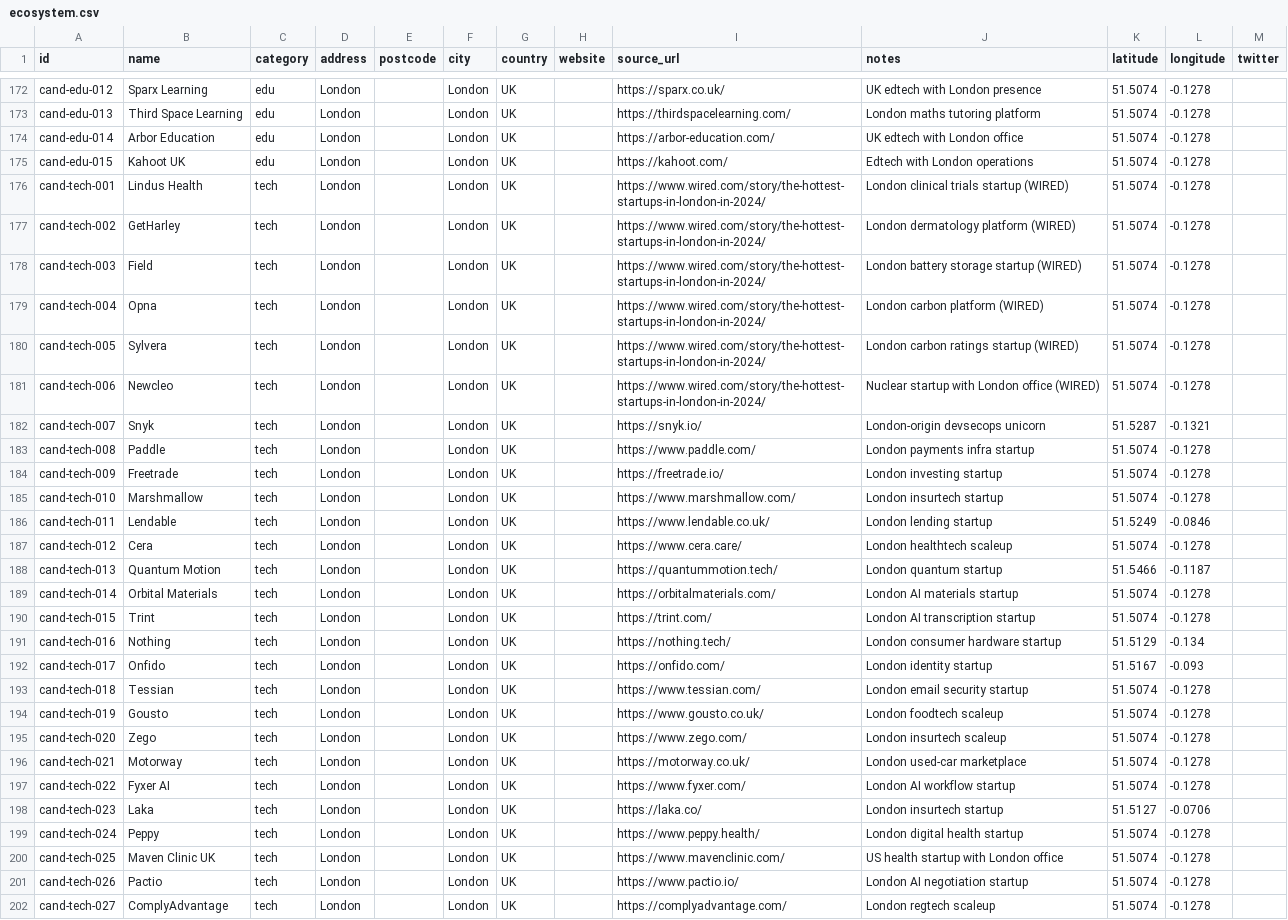
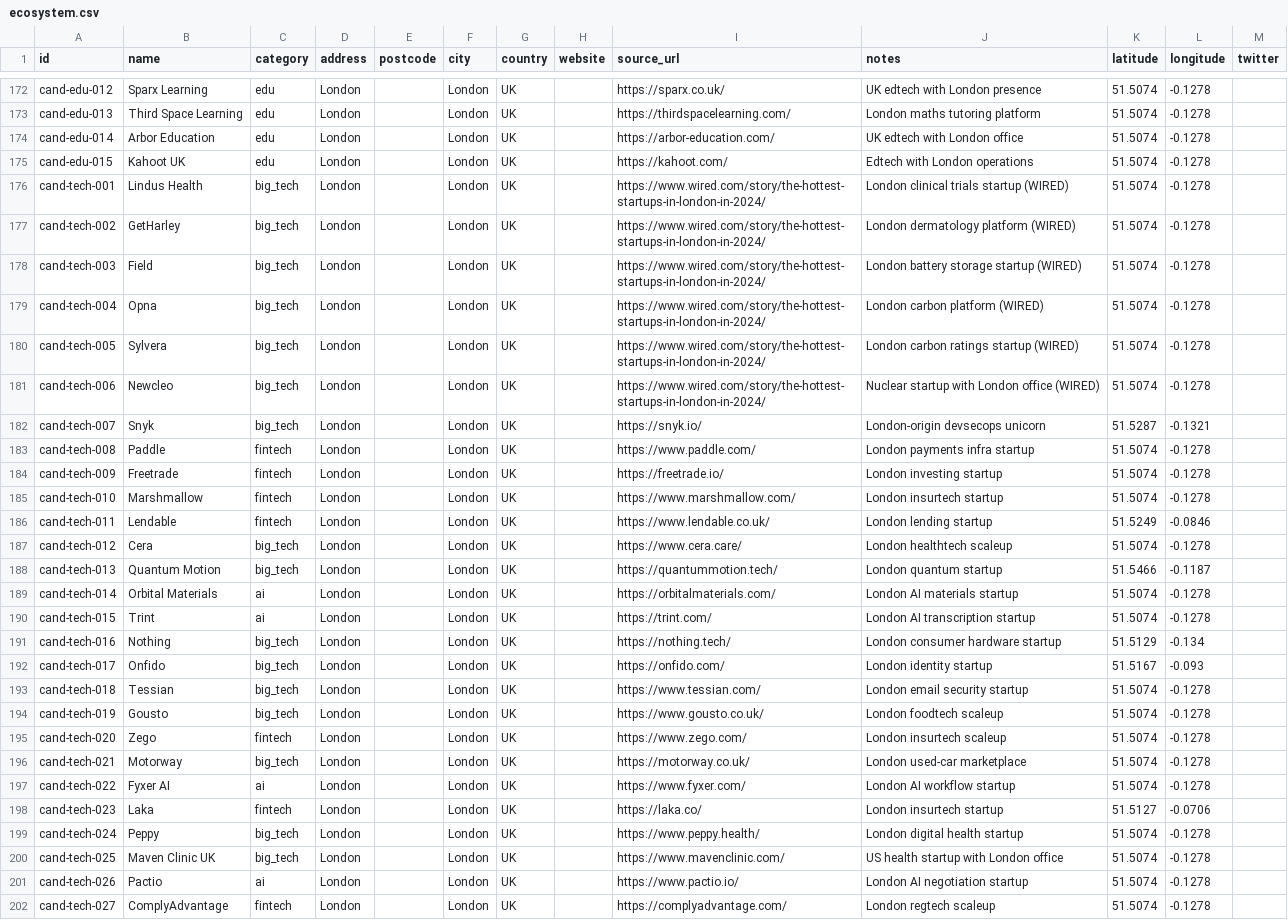
Before and after one commit to b1rdmania/londonmaxxxing.com, a CSV file: data/ecosystem.csv, drawn as a sheet; only a part is shown, gaps mark what is left out; the diff covers the shown part only; the diff names each change by its address in the sheet, - before the commit and + after, or states it on an @@ line.

Commit message:
data: split tech into ai/fintech and rename remaining bucket to big_tech

```diff
--- a/data/ecosystem.csv
+++ b/data/ecosystem.csv
-C176:C182 (category): tech
+C176:C182 (category): big_tech
-C183:C186 (category): tech
+C183:C186 (category): fintech
-C187:C188 (category): tech
+C187:C188 (category): big_tech
-C189:C190 (category): tech
+C189:C190 (category): ai
-C191:C194 (category): tech
+C191:C194 (category): big_tech
-C195 (category): tech
+C195 (category): fintech
-C196 (category): tech
+C196 (category): big_tech
-C197 (category): tech
+C197 (category): ai
-C198 (category): tech
+C198 (category): fintech
-C199:C200 (category): tech
+C199:C200 (category): big_tech
-C201 (category): tech
+C201 (category): ai
-C202 (category): tech
+C202 (category): fintech
```
Also changed, not shown: 33 edited cells elsewhere in this file, 4 other files.
